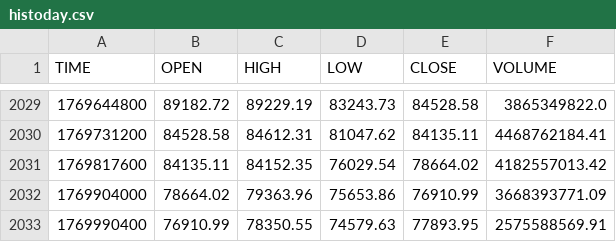
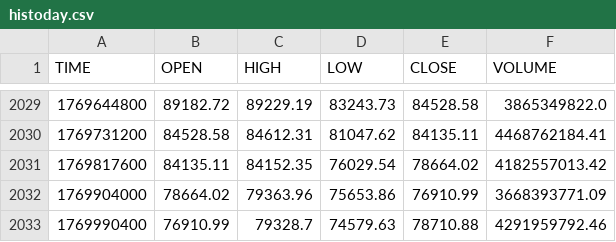
Before and after one commit to stpunos/bitcoin-datasets, a CSV file: data/coindesk/histoday.csv, drawn as a sheet; only a part is shown, gaps mark what is left out.

```diff
--- a/data/coindesk/histoday.csv
+++ b/data/coindesk/histoday.csv
@@ -2032,2 +2032,2 @@ TIME,OPEN,HIGH,LOW,CLOSE,VOLUME
 1769904000,78664.02,79363.96,75653.86,76910.99,3668393771.09
-1769990400,76910.99,78350.55,74579.63,77893.95,2575588569.91
+1769990400,76910.99,79328.7,74579.63,78710.88,4291959792.46
```
Also changed, not shown: data/coindesk/histohour.csv, data/coindesk/hourly_social_data.csv, 2 other files.
